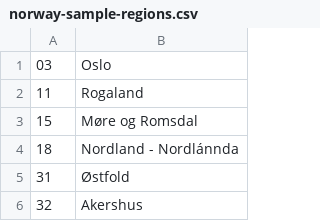
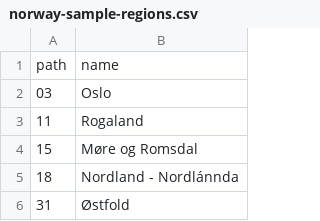
Before and after one commit to statisticsnorway/statbus, a CSV file: samples/norway-sample-regions.csv, drawn as a sheet; only a part is shown; the shorter side is filled out with more unchanged rows.

Commit message:
[db,sample] Bugfix missing csv header

```diff
--- a/samples/norway-sample-regions.csv
+++ b/samples/norway-sample-regions.csv
@@ -1 +1,2 @@
+path,name
 03,Oslo
```
Also changed, not shown: 1 other file.
